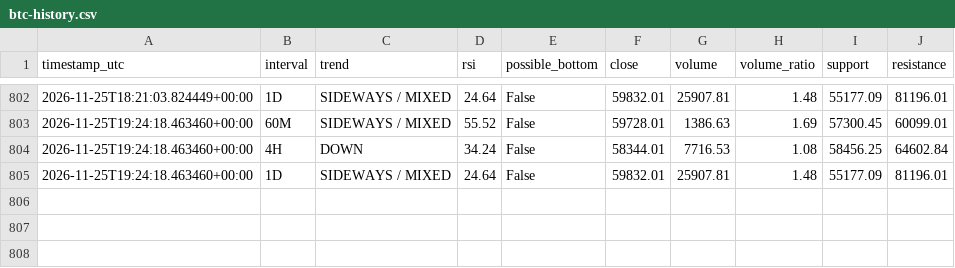
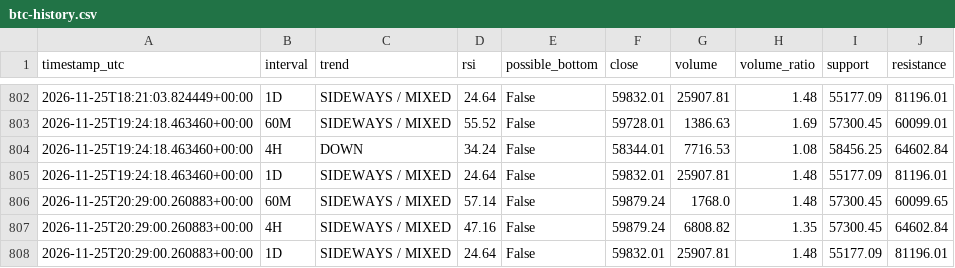
Before and after one commit to DeamonS58/btc-market-monitor-, a CSV file: btc-history.csv, drawn as a sheet; only a part is shown, gaps mark what is left out.

```diff
--- a/btc-history.csv
+++ b/btc-history.csv
@@ -805 +805,4 @@ timestamp_utc,interval,trend,rsi,possible_bottom,close,volume,volume_ratio,suppo
 2026-11-25T19:24:18.463460+00:00,1D,SIDEWAYS / MIXED,24.64,False,59832.01,25907.81,1.48,55177.09,81196.01
+2026-11-25T20:29:00.260883+00:00,60M,SIDEWAYS / MIXED,57.14,False,59879.24,1768.0,1.48,57300.45,60099.65
+2026-11-25T20:29:00.260883+00:00,4H,SIDEWAYS / MIXED,47.16,False,59879.24,6808.82,1.35,57300.45,64602.84
+2026-11-25T20:29:00.260883+00:00,1D,SIDEWAYS / MIXED,24.64,False,59832.01,25907.81,1.48,55177.09,81196.01
```
Also changed, not shown: 1 other file.
